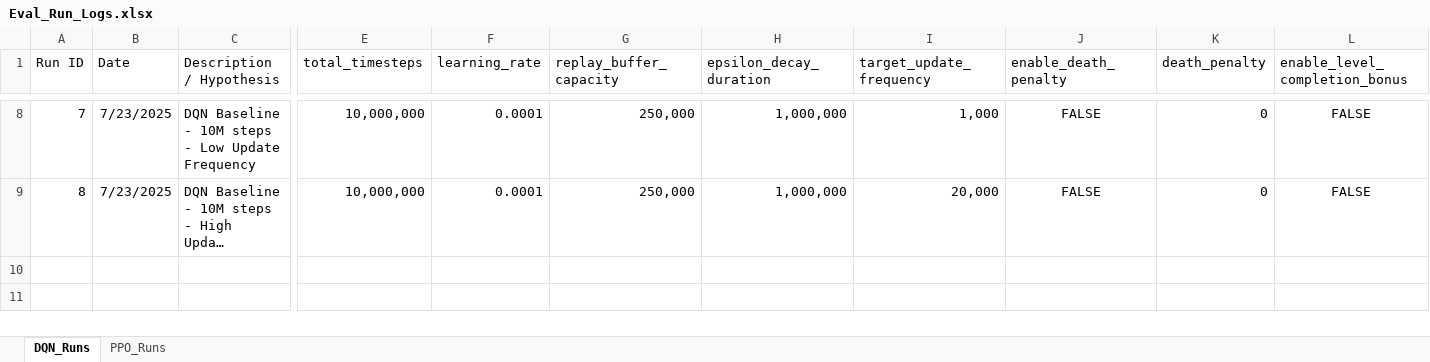
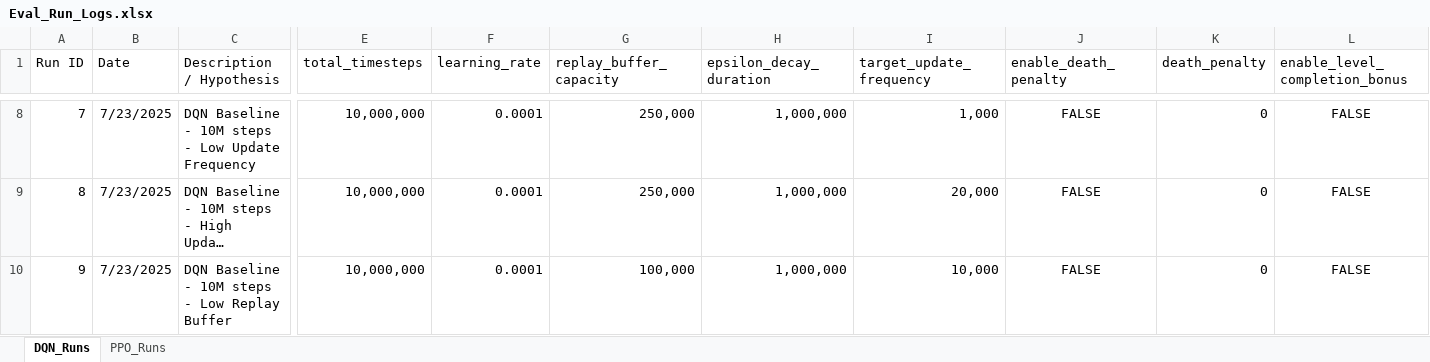
Before and after one commit to davisalexanderc/DeepRL-MsPacman, an Excel workbook: Eval_Run_Logs.xlsx, sheet DQN_Runs, drawn as a sheet; only a part is shown, gaps mark what is left out; long unchanged cells end in …; values as stored, in another font and other column widths than the file's, no borders; conditional formats not drawn; rows hold the shown columns only; the diff names each change by its address in the sheet, - before the commit and + after, or states it on an @@ line.

```diff
--- a/Eval_Run_Logs.xlsx (sheet DQN_Runs)
+++ b/Eval_Run_Logs.xlsx (sheet DQN_Runs)
+row 10: 9 | 7/23/2025 | DQN Baseline - 10M steps - Low Replay Buffer | 10,000,000 | 0.0001 | 100,000 | 1,000,000 | 10,000 | FALSE | 0 | FALSE
```
Also changed, not shown: sheet PPO_Runs, 9 other files.
